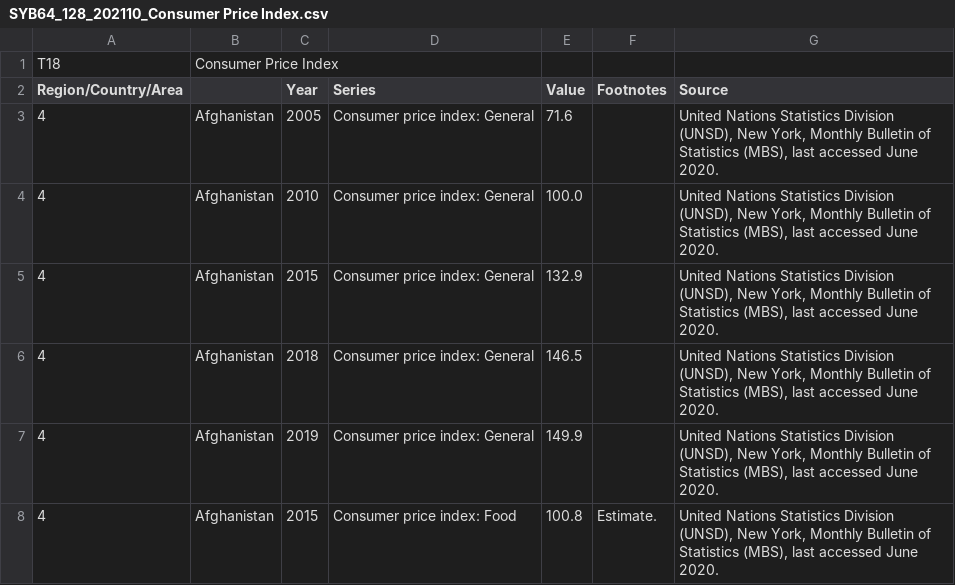
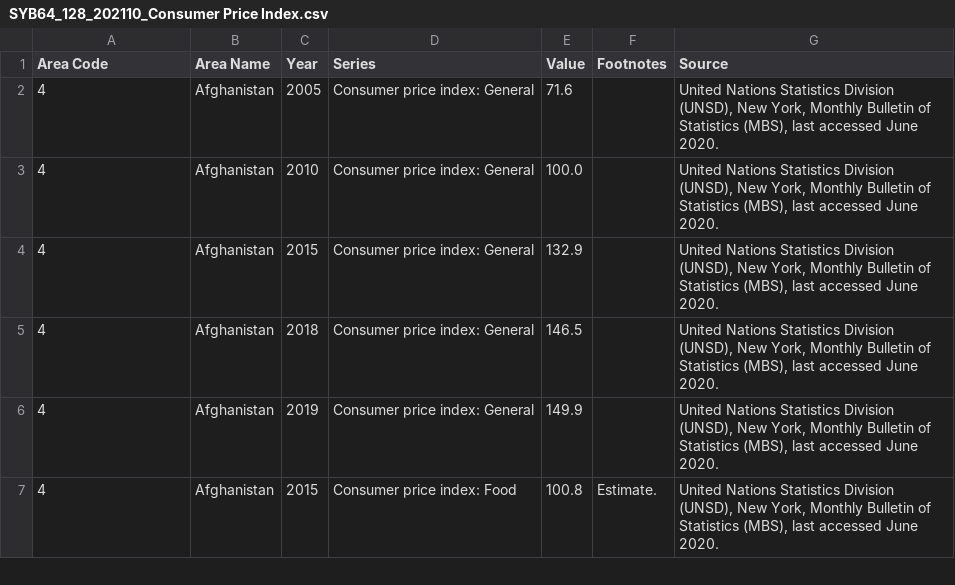
Before and after one commit to alexanderwhang/death-rates-by-country, a CSV file: SYB64_128_202110_Consumer Price Index.csv, drawn as a sheet; only a part is shown; removed rows and columns are numbered as before the commit, all else as after; the diff names each change by its address in the sheet, - before the commit and + after, or states it on an @@ line.

```diff
--- a/SYB64_128_202110_Consumer Price Index.csv
+++ b/SYB64_128_202110_Consumer Price Index.csv
-row 1: T18 | Consumer Price Index
-A1: Region/Country/Area
+A1: Area Code
-B1: (empty)
+B1: Area Name
```
Also changed, not shown: SYB61_253_Population Growth Rates in Urban areas and Capital cities.csv, SYB64_123_202110_Total Imports Exports and Balance of Trade.csv, 8 other files.
